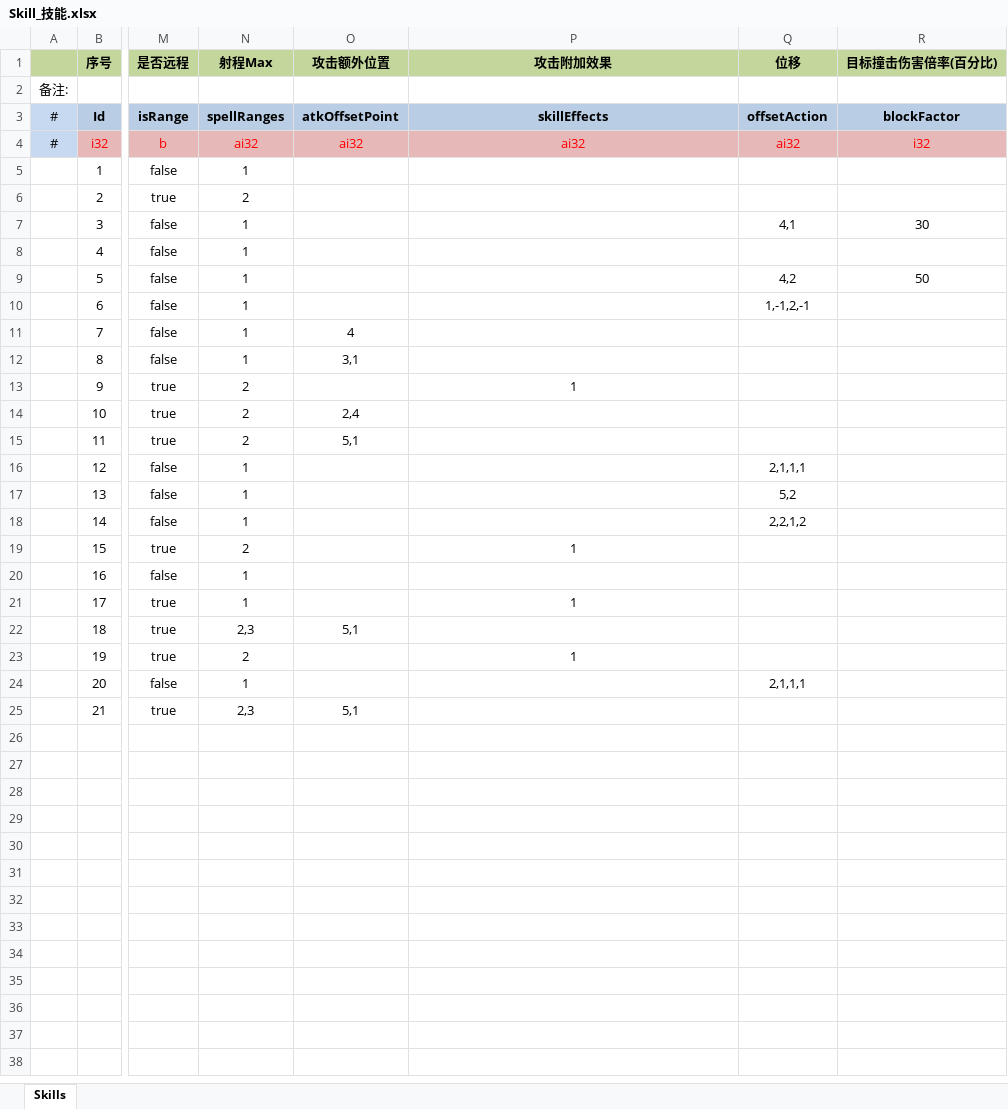
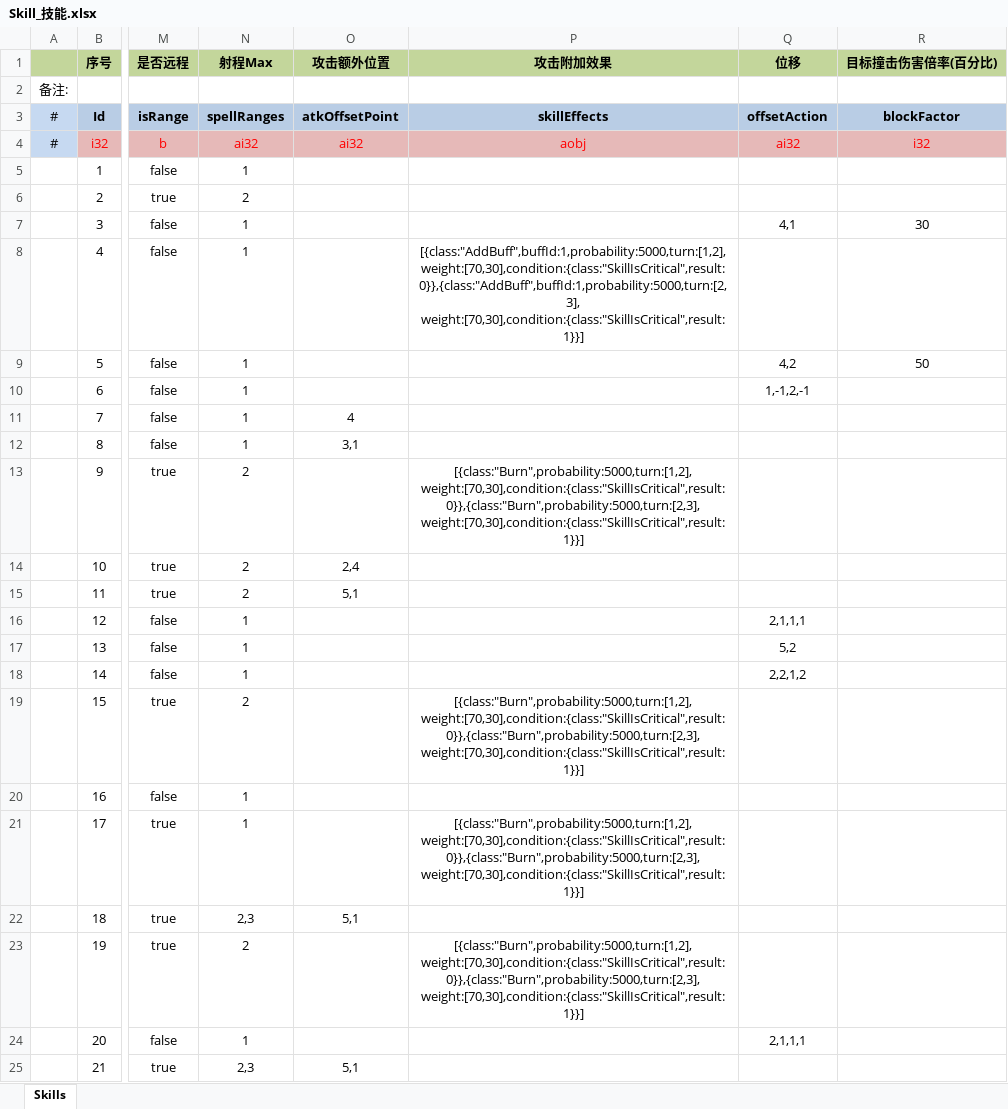
Before and after one commit to JoeLongma/sango_infinity, an Excel workbook: Data/Export/Common/Skill_技能.xlsx, sheet Skills, drawn as a sheet; only a part is shown, gaps mark what is left out; values as stored, in another font and other column widths than the file's, no borders; the diff names each change by its address in the sheet, - before the commit and + after, or states it on an @@ line.

```diff
--- a/Data/Export/Common/Skill_技能.xlsx (sheet Skills)
+++ b/Data/Export/Common/Skill_技能.xlsx (sheet Skills)
-P4 (攻击附加效果): ai32
+P4 (攻击附加效果): aobj
-P8 (攻击附加效果): (empty)
+P8 (攻击附加效果): [{class:"AddBuff",buffId:1,probability:5000,turn:[1,2], weight:[70,30],condition:{class:"SkillIsCritical",result:0}},{class:"AddBuff",buffId:1,probability:5000,turn:[2,3], weight:[70,30],condition:{class:"SkillIsCritical",result:1}}]
-P13 (攻击附加效果): 1
+P13 (攻击附加效果): [{class:"Burn",probability:5000,turn:[1,2], weight:[70,30],condition:{class:"SkillIsCritical",result:0}},{class:"Burn",probability:5000,turn:[2,3], weight:[70,30],condition:{class:"SkillIsCritical",result:1}}]
-P19 (攻击附加效果): 1
+P19 (攻击附加效果): [{class:"Burn",probability:5000,turn:[1,2], weight:[70,30],condition:{class:"SkillIsCritical",result:0}},{class:"Burn",probability:5000,turn:[2,3], weight:[70,30],condition:{class:"SkillIsCritical",result:1}}]
-P21 (攻击附加效果): 1
+P21 (攻击附加效果): [{class:"Burn",probability:5000,turn:[1,2], weight:[70,30],condition:{class:"SkillIsCritical",result:0}},{class:"Burn",probability:5000,turn:[2,3], weight:[70,30],condition:{class:"SkillIsCritical",result:1}}]
-P23 (攻击附加效果): 1
+P23 (攻击附加效果): [{class:"Burn",probability:5000,turn:[1,2], weight:[70,30],condition:{class:"SkillIsCritical",result:0}},{class:"Burn",probability:5000,turn:[2,3], weight:[70,30],condition:{class:"SkillIsCritical",result:1}}]
```
Also changed, not shown: Data/Export/Common/Buff_状态.xlsx, Data/Export/Common/BuildingType_建筑类型.xlsx, 48 other files.
